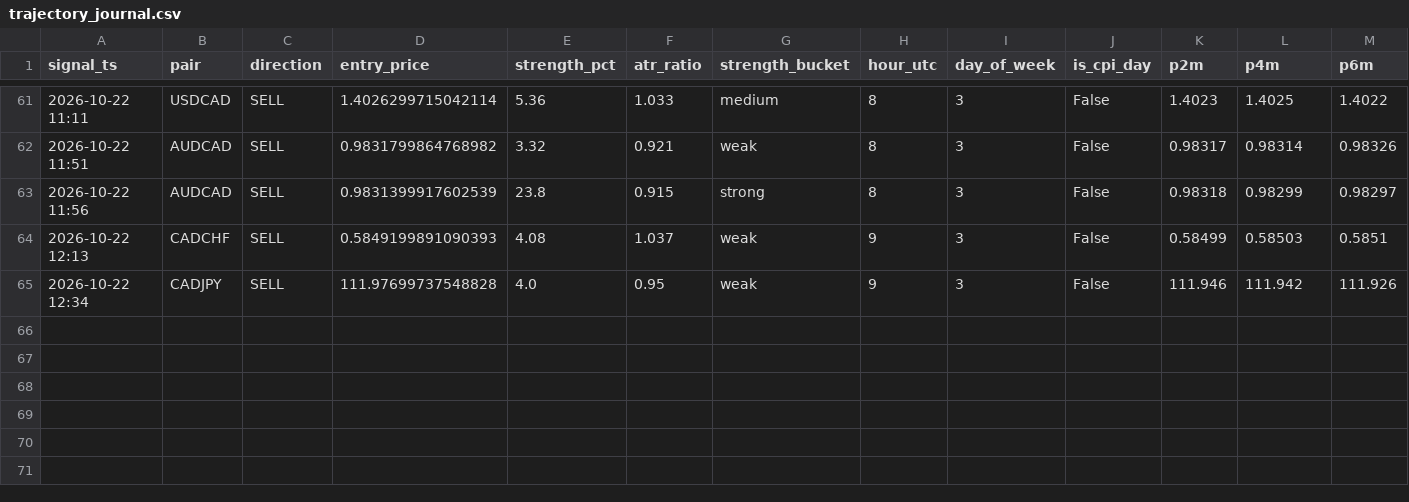
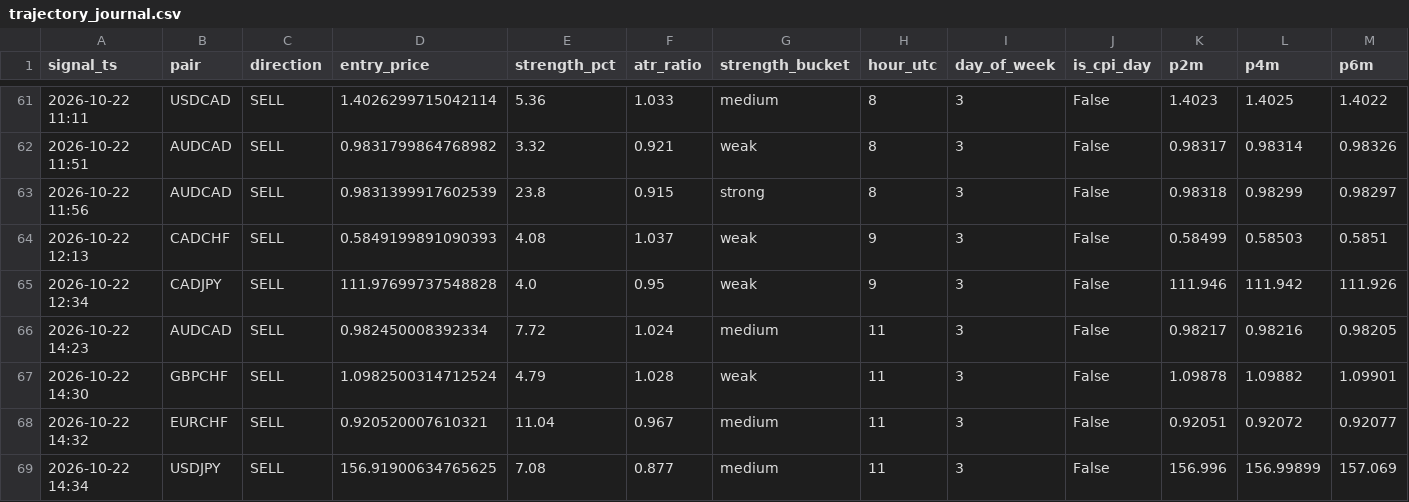
Before and after one commit to torium-art/forex-signal-bot, a CSV file: trajectory_journal.csv, drawn as a sheet; only a part is shown, gaps mark what is left out; rows hold the shown columns only; the diff names each change by its address in the sheet, - before the commit and + after, or states it on an @@ line.

Commit message:
journals before v30.1 [skip ci]

```diff
--- a/trajectory_journal.csv
+++ b/trajectory_journal.csv
+row 66: 2026-10-22 14:23 | AUDCAD | SELL | 0.982450008392334 | 7.72 | 1.024 | medium | 11 | 3 | False | 0.98217 | 0.98216 | 0.98205
+row 67: 2026-10-22 14:30 | GBPCHF | SELL | 1.0982500314712524 | 4.79 | 1.028 | weak | 11 | 3 | False | 1.09878 | 1.09882 | 1.09901
+row 68: 2026-10-22 14:32 | EURCHF | SELL | 0.920520007610321 | 11.04 | 0.967 | medium | 11 | 3 | False | 0.92051 | 0.92072 | 0.92077
+row 69: 2026-10-22 14:34 | USDJPY | SELL | 156.91900634765625 | 7.08 | 0.877 | medium | 11 | 3 | False | 156.996 | 156.99899 | 157.069
```
Also changed, not shown: outcomes_journal.csv, signals_journal.csv, 1 other file.
